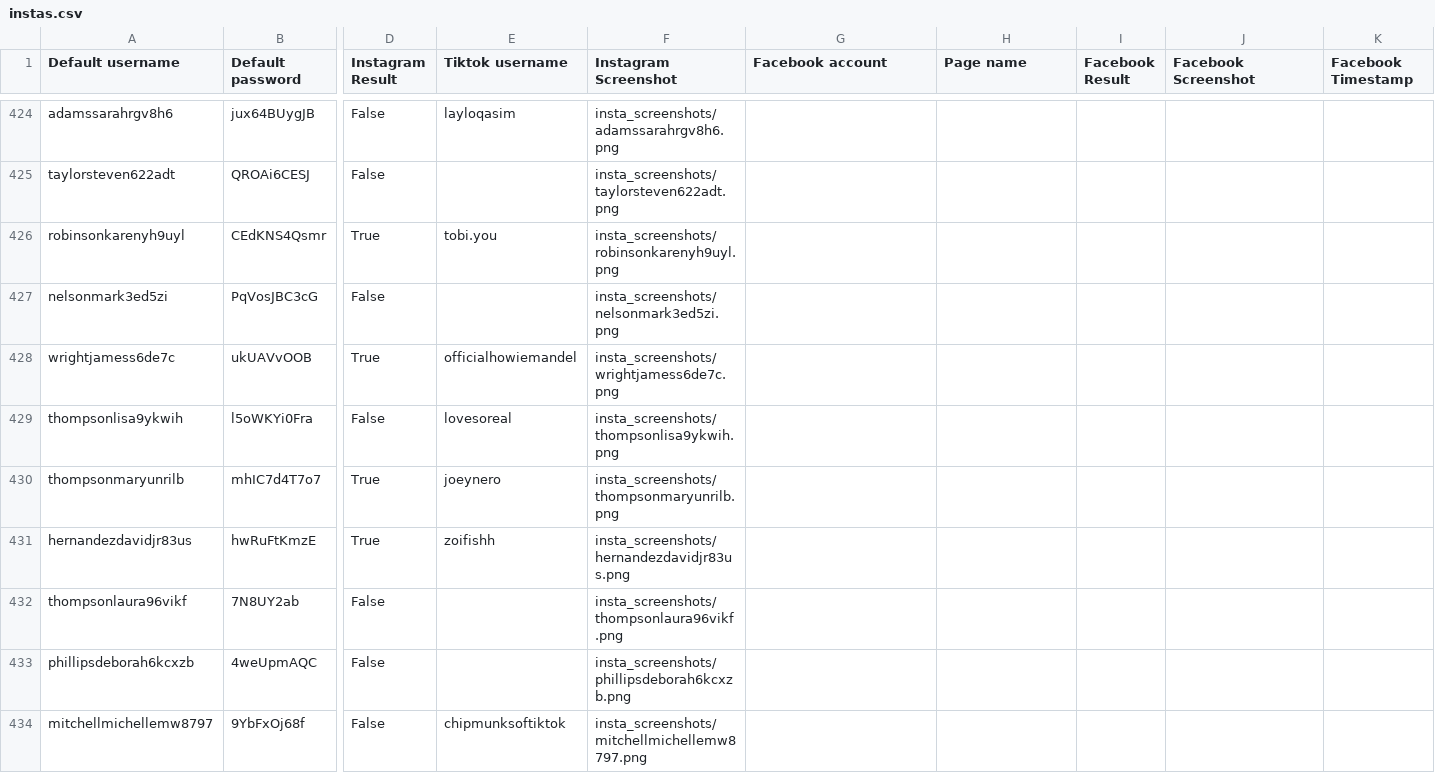
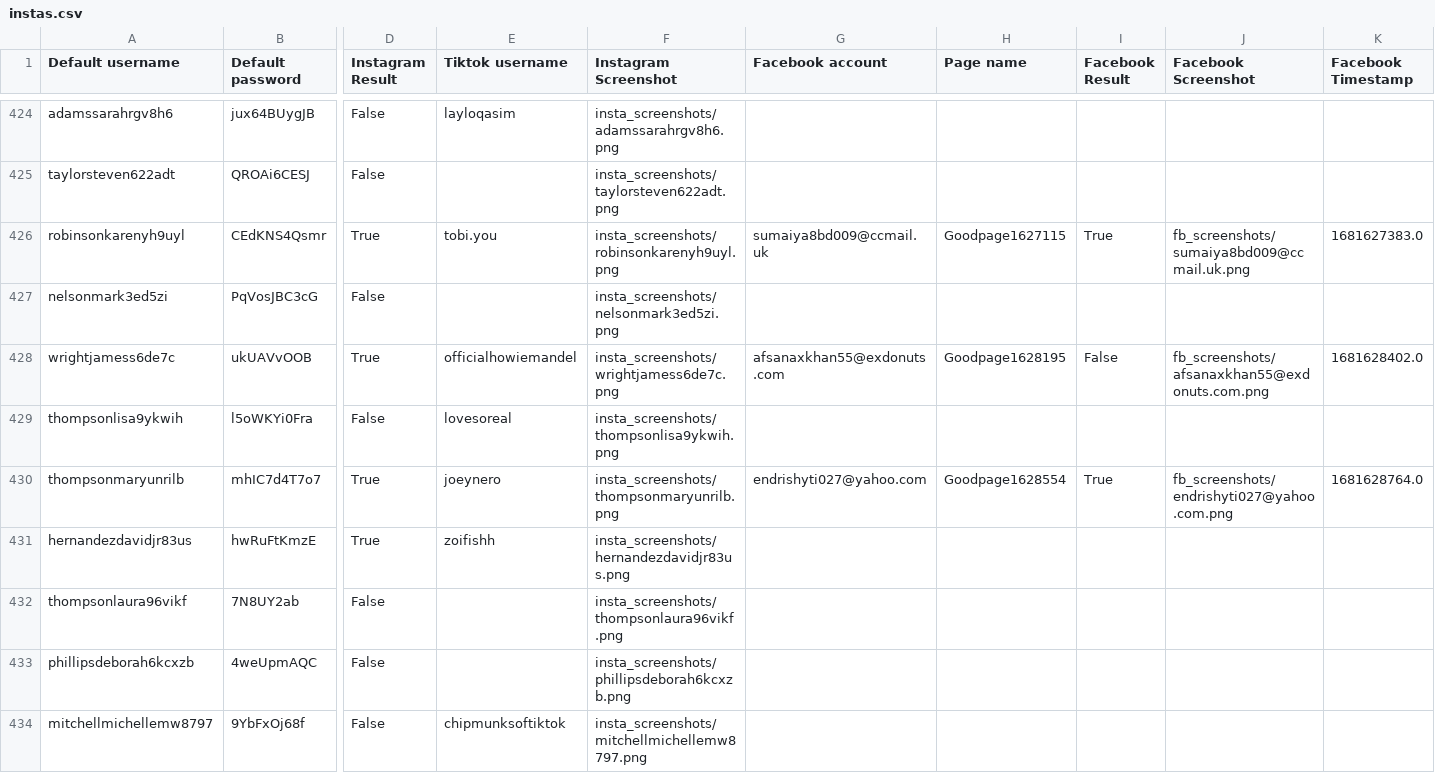
Before and after one commit to sammiphone6/Content_Arbitrage, a CSV file: account_adding/data/instas.csv, drawn as a sheet; only a part is shown, gaps mark what is left out; the diff names each change by its address in the sheet, - before the commit and + after, or states it on an @@ line.

```diff
--- a/account_adding/data/instas.csv
+++ b/account_adding/data/instas.csv
-G426 (Facebook account): (empty)
+G426 (Facebook account): sumaiya8bd009@ccmail.uk
-H426 (Page name): (empty)
+H426 (Page name): Goodpage1627115
-I426 (Facebook Result): (empty)
+I426 (Facebook Result): True
-J426 (Facebook Screenshot): (empty)
+J426 (Facebook Screenshot): fb_screenshots/sumaiya8bd009@ccmail.uk.png
-K426 (Facebook Timestamp): (empty)
+K426 (Facebook Timestamp): 1681627383.0
-G428 (Facebook account): (empty)
+G428 (Facebook account): afsanaxkhan55@exdonuts.com
-H428 (Page name): (empty)
+H428 (Page name): Goodpage1628195
-I428 (Facebook Result): (empty)
+I428 (Facebook Result): False
-J428 (Facebook Screenshot): (empty)
+J428 (Facebook Screenshot): fb_screenshots/afsanaxkhan55@exdonuts.com.png
-K428 (Facebook Timestamp): (empty)
+K428 (Facebook Timestamp): 1681628402.0
-G430 (Facebook account): (empty)
+G430 (Facebook account): endrishyti027@yahoo.com
-H430 (Page name): (empty)
+H430 (Page name): Goodpage1628554
-I430 (Facebook Result): (empty)
+I430 (Facebook Result): True
-J430 (Facebook Screenshot): (empty)
+J430 (Facebook Screenshot): fb_screenshots/endrishyti027@yahoo.com.png
-K430 (Facebook Timestamp): (empty)
+K430 (Facebook Timestamp): 1681628764.0
```
Also changed, not shown: account_adding/data/fbs.csv, account_posting/data/account_data_indiv.csv, 6 other files.
